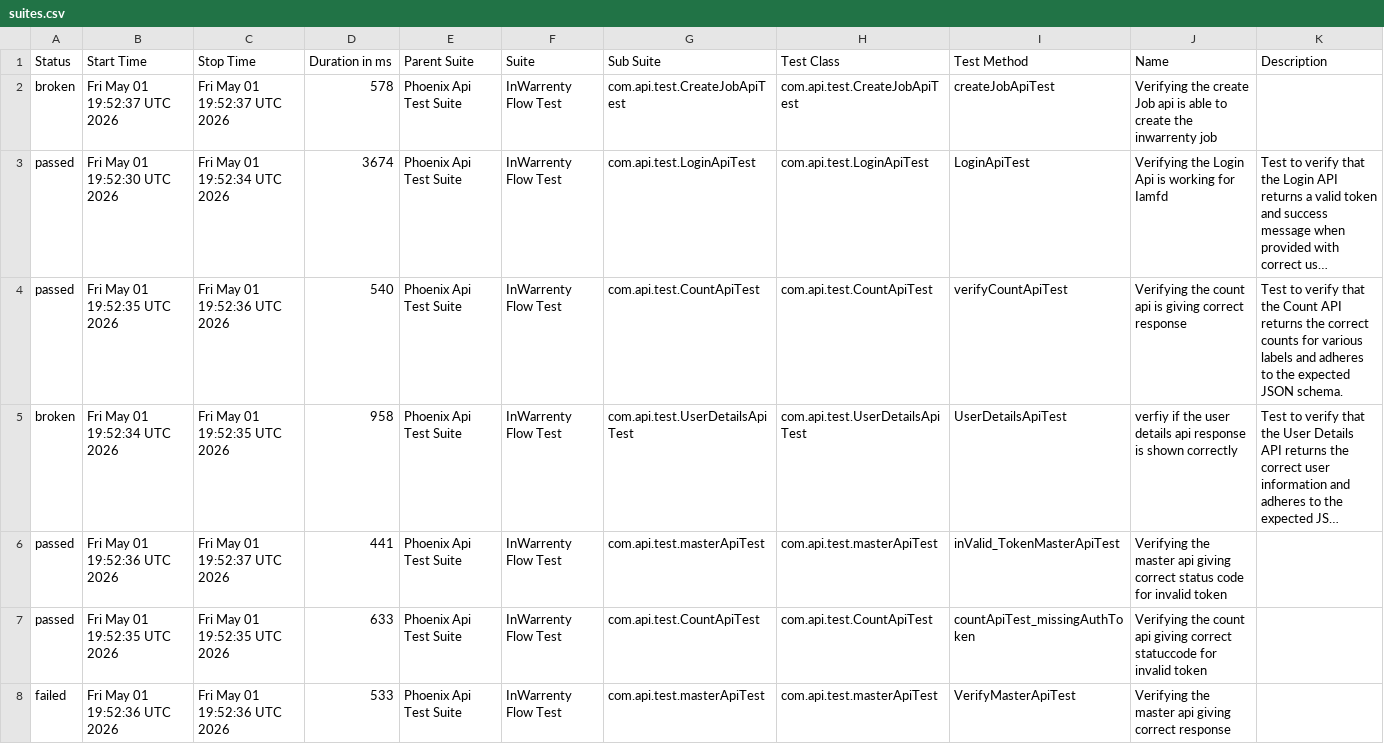
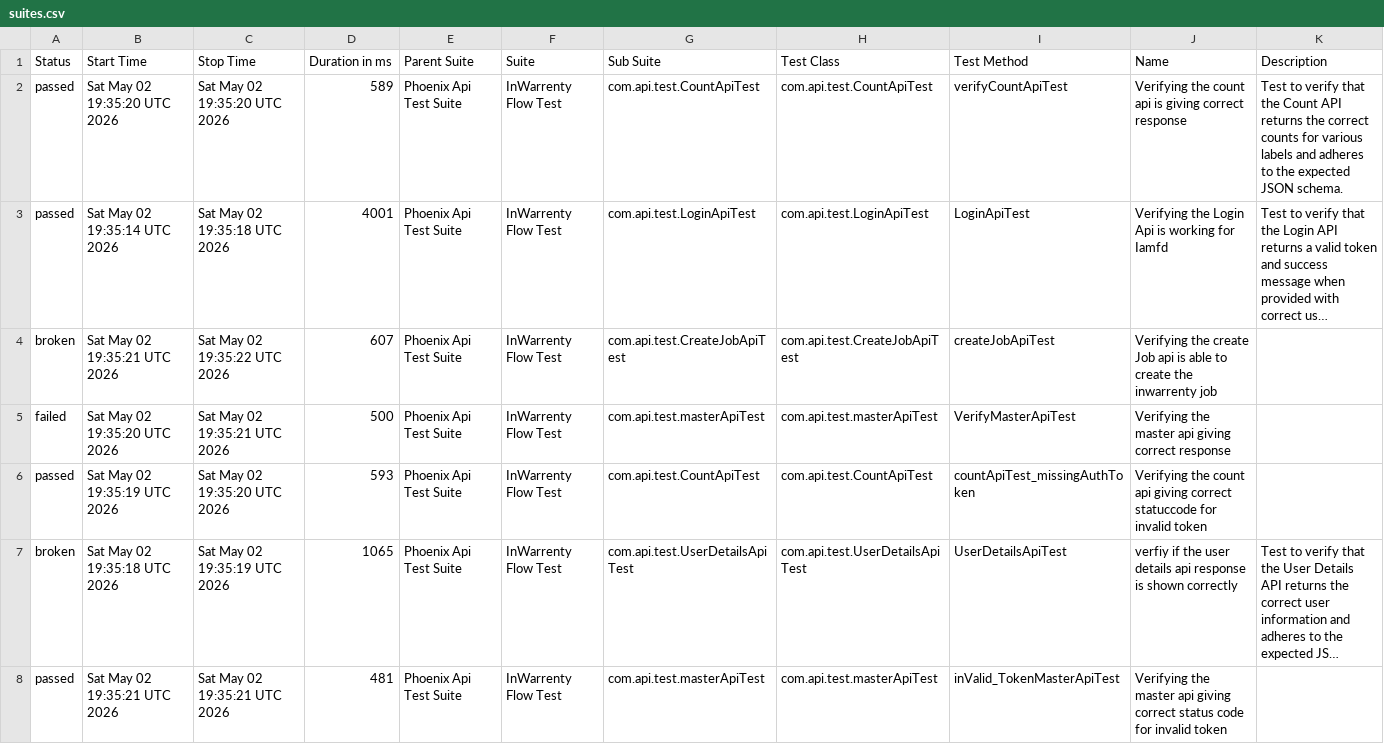
Before and after one commit to ganeshbs98/UI_APIFrameWork, a CSV file: data/suites.csv, drawn as a sheet; long unchanged cells end in …; removed rows and columns are numbered as before the commit, all else as after; the diff names each change by its address in the sheet, - before the commit and + after, or states it on an @@ line.

```diff
--- a/data/suites.csv
+++ b/data/suites.csv
-row 2: broken | Fri May 01 19:52:37 UTC 2026 | Fri May 01 19:52:37 UTC 2026 | 578 | Phoenix Api Test Suite | InWarrenty Flow Test | com.api.test.CreateJobApiTest | com.api.test.CreateJobApiTest | createJobApiTest | Verifying the create Job api is able to create the inwarrenty job
+row 2: passed | Sat May 02 19:35:20 UTC 2026 | Sat May 02 19:35:20 UTC 2026 | 589 | Phoenix Api Test Suite | InWarrenty Flow Test | com.api.test.CountApiTest | com.api.test.CountApiTest | verifyCountApiTest | Verifying the count api is giving correct response | Test to verify that the Count API returns the correct counts for various labels and adheres to the expected JSON schema.
-B3 (Start Time): Fri May 01 19:52:30 UTC 2026
+B3 (Start Time): Sat May 02 19:35:14 UTC 2026
-C3 (Stop Time): Fri May 01 19:52:34 UTC 2026
+C3 (Stop Time): Sat May 02 19:35:18 UTC 2026
-D3 (Duration in ms): 3674
+D3 (Duration in ms): 4001
+row 4: broken | Sat May 02 19:35:21 UTC 2026 | Sat May 02 19:35:22 UTC 2026 | 607 | Phoenix Api Test Suite | InWarrenty Flow Test | com.api.test.CreateJobApiTest | com.api.test.CreateJobApiTest | createJobApiTest | Verifying the create Job api is able to create the inwarrenty job
+row 5: failed | Sat May 02 19:35:20 UTC 2026 | Sat May 02 19:35:21 UTC 2026 | 500 | Phoenix Api Test Suite | InWarrenty Flow Test | com.api.test.masterApiTest | com.api.test.masterApiTest | VerifyMasterApiTest | Verifying the master api giving correct response
-B6 (Start Time): Fri May 01 19:52:35 UTC 2026
+B6 (Start Time): Sat May 02 19:35:19 UTC 2026
-C6 (Stop Time): Fri May 01 19:52:36 UTC 2026
+C6 (Stop Time): Sat May 02 19:35:20 UTC 2026
-D6 (Duration in ms): 540
+D6 (Duration in ms): 593
-I6 (Test Method): verifyCountApiTest
+I6 (Test Method): countApiTest_missingAuthToken
-J6 (Name): …count api is giving correct response
+J6 (Name): …count api giving correct statuccode for invalid token
-K6 (Description): Test to verify that the Count API returns the correct counts for various labels and adheres to the expected JSON schema.
+K6 (Description): (empty)
-B7 (Start Time): Fri May 01 19:52:34 UTC 2026
+B7 (Start Time): Sat May 02 19:35:18 UTC 2026
-C7 (Stop Time): Fri May 01 19:52:35 UTC 2026
+C7 (Stop Time): Sat May 02 19:35:19 UTC 2026
-D7 (Duration in ms): 958
+D7 (Duration in ms): 1065
-B8 (Start Time): Fri May 01 19:52:36 UTC 2026
+B8 (Start Time): Sat May 02 19:35:21 UTC 2026
-C8 (Stop Time): Fri May 01 19:52:37 UTC 2026
+C8 (Stop Time): Sat May 02 19:35:21 UTC 2026
-D8 (Duration in ms): 441
+D8 (Duration in ms): 481
-row 7: passed | Fri May 01 19:52:35 UTC 2026 | Fri May 01 19:52:35 UTC 2026 | 633 | Phoenix Api Test Suite | InWarrenty Flow Test | com.api.test.CountApiTest | com.api.test.CountApiTest | countApiTest_missingAuthToken | Verifying the count api giving correct statuccode for invalid token
-row 8: failed | Fri May 01 19:52:36 UTC 2026 | Fri May 01 19:52:36 UTC 2026 | 533 | Phoenix Api Test Suite | InWarrenty Flow Test | com.api.test.masterApiTest | com.api.test.masterApiTest | VerifyMasterApiTest | Verifying the master api giving correct response
```
Also changed, not shown: data/behaviors.csv, 48 other files.
